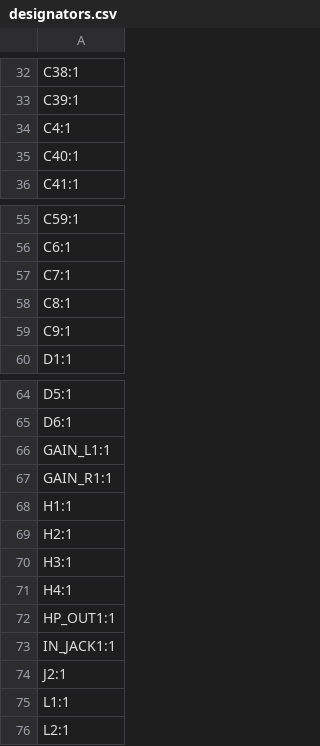
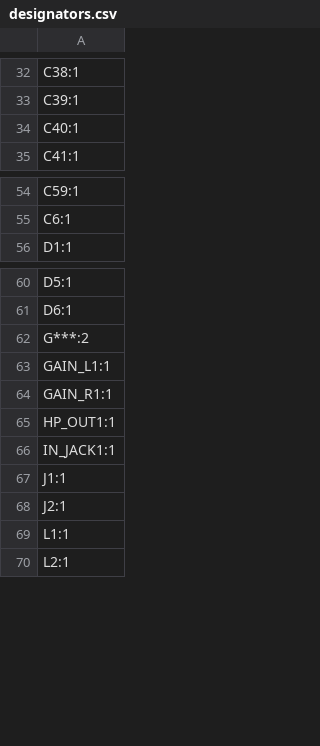
Before and after one commit to aidanswank/STM32F429ZIT6, a CSV file: production/designators.csv, drawn as a sheet; only a part is shown, gaps mark what is left out.

```diff
--- a/production/designators.csv
+++ b/production/designators.csv
@@ -33,3 +33,2 @@ C38:1
 C39:1
-C4:1
 C40:1
@@ -56,5 +55,2 @@ C59:1
 C6:1
-C7:1
-C8:1
-C9:1
 D1:1
@@ -65,10 +61,8 @@ D5:1
 D6:1
+G***:2
 GAIN_L1:1
 GAIN_R1:1
-H1:1
-H2:1
-H3:1
-H4:1
 HP_OUT1:1
 IN_JACK1:1
+J1:1
 J2:1
```
Also changed, not shown: production/bom.csv, production/positions.csv, 34 other files.
